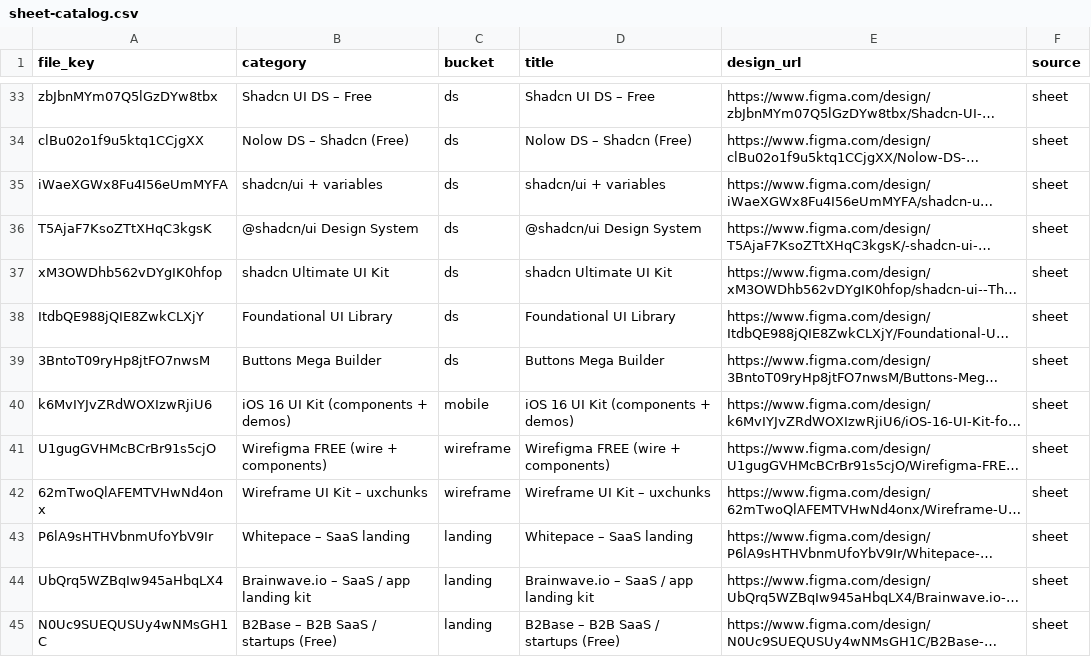
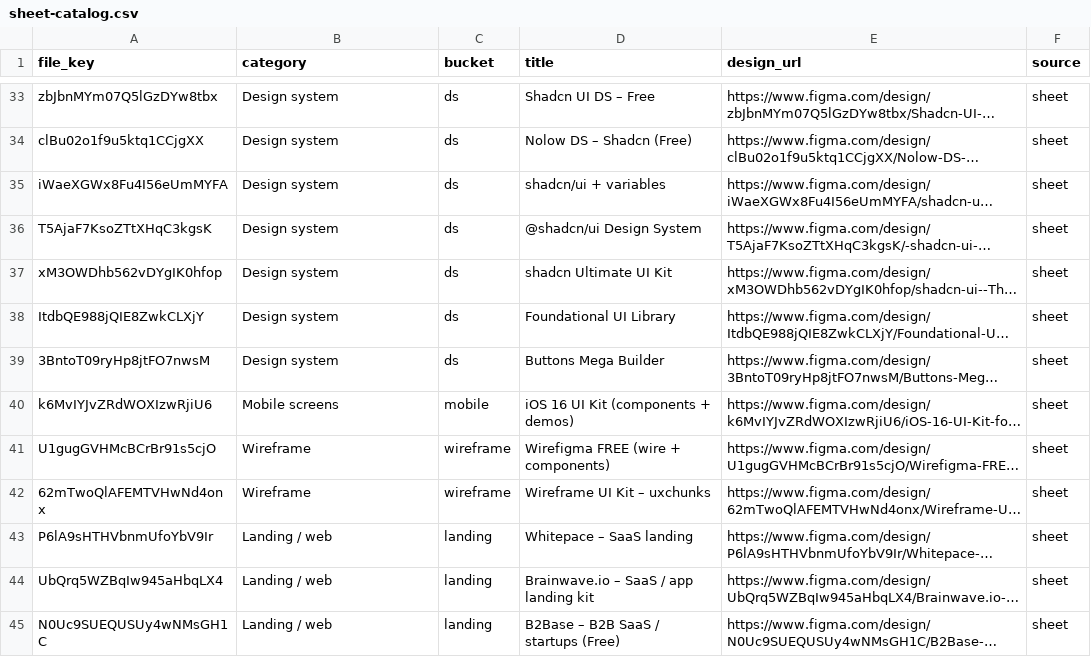
Before and after one commit to cintiakimura/nebulla-v4-main, a CSV file: nebulla-project/figma-library/sheet-catalog.csv, drawn as a sheet; only a part is shown, gaps mark what is left out; long unchanged cells end in …; the diff covers the shown part only; the diff names each change by its address in the sheet, - before the commit and + after, or states it on an @@ line.

```diff
--- a/nebulla-project/figma-library/sheet-catalog.csv
+++ b/nebulla-project/figma-library/sheet-catalog.csv
-B33 (category): Shadcn UI DS – Free
+B33 (category): Design system
-B34 (category): Nolow DS – Shadcn (Free)
+B34 (category): Design system
-B35 (category): shadcn/ui + variables
+B35 (category): Design system
-B36 (category): @shadcn/ui Design System
+B36 (category): Design system
-B37 (category): shadcn Ultimate UI Kit
+B37 (category): Design system
-B38 (category): Foundational UI Library
+B38 (category): Design system
-B39 (category): Buttons Mega Builder
+B39 (category): Design system
-B40 (category): iOS 16 UI Kit (components + demos)
+B40 (category): Mobile screens
-B41 (category): Wirefigma FREE (wire + components)
+B41 (category): Wireframe
-B42 (category): Wireframe UI Kit – uxchunks
+B42 (category): Wireframe
-B43 (category): Whitepace – SaaS landing
+B43 (category): Landing / web
-B44 (category): Brainwave.io – SaaS / app landing kit
+B44 (category): Landing / web
-B45 (category): B2Base – B2B SaaS / startups (Free)
+B45 (category): Landing / web
```
Also changed, not shown: 38 edited cells elsewhere in this file, nebulla-project/figma-library/sheet-source.csv, 9 other files.
